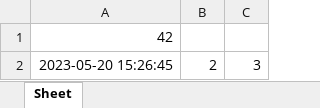
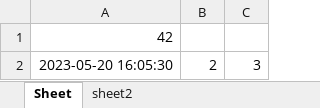
Before and after one commit to 149036/oca_python_officce, an Excel workbook: src/sample.xlsx, sheet Sheet, drawn as a sheet; values as stored, in another font and other column widths than the file's, no borders; the diff names each change by its address in the sheet, - before the commit and + after, or states it on an @@ line.

```diff
--- a/src/sample.xlsx (sheet Sheet)
+++ b/src/sample.xlsx (sheet Sheet)
+sheet tab: sheet2
-A2: 2023-05-20 15:26:45
+A2: 2023-05-20 16:05:30
```
Also changed, not shown: 1 other file.
